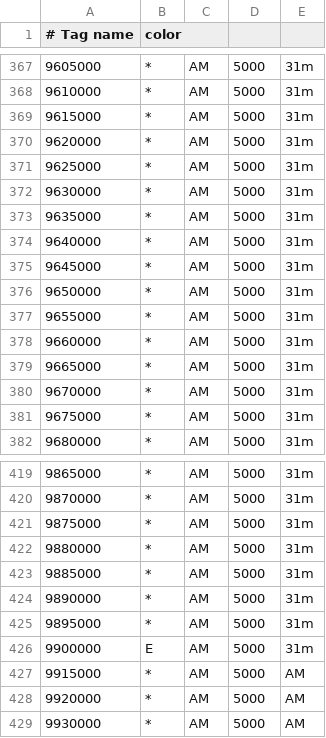
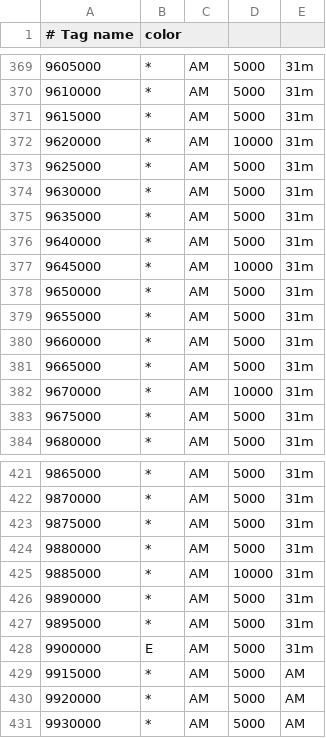
Before and after one commit to mkhuthir/repo_GNU_Radio, a CSV file: gqrx/bookmarks.csv, drawn as a sheet; only a part is shown, gaps mark what is left out; addresses are those after the commit; the diff covers the shown part only; the diff names each change by its address in the sheet, - before the commit and + after, or states it on an @@ line.

```diff
--- a/gqrx/bookmarks.csv
+++ b/gqrx/bookmarks.csv
-D372: 5000
+D372: 10000
-D377: 5000
+D377: 10000
-D382: 5000
+D382: 10000
-D425: 5000
+D425: 10000
```
Also changed, not shown: 3 added rows and 5 edited cells elsewhere in this file, 1 other file.
